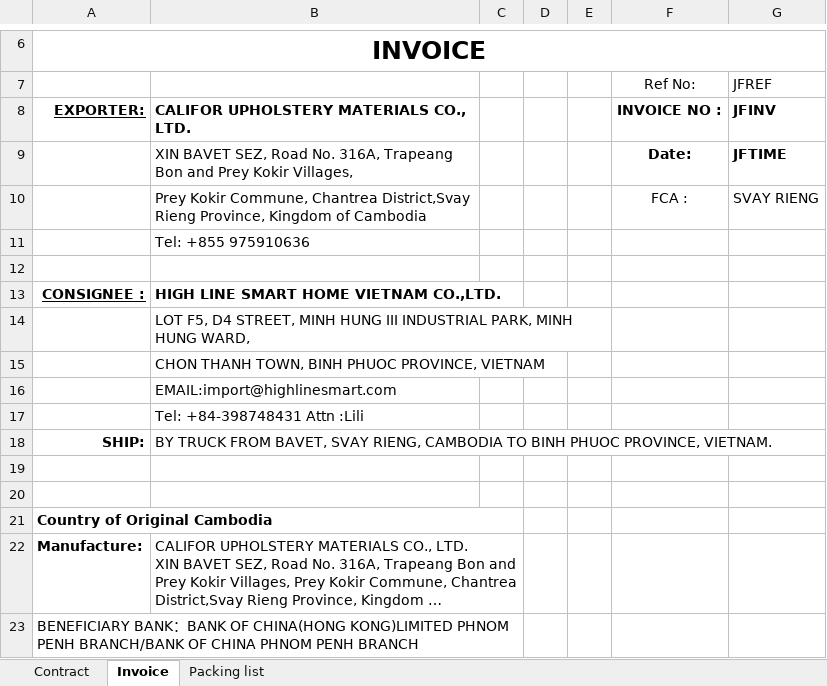
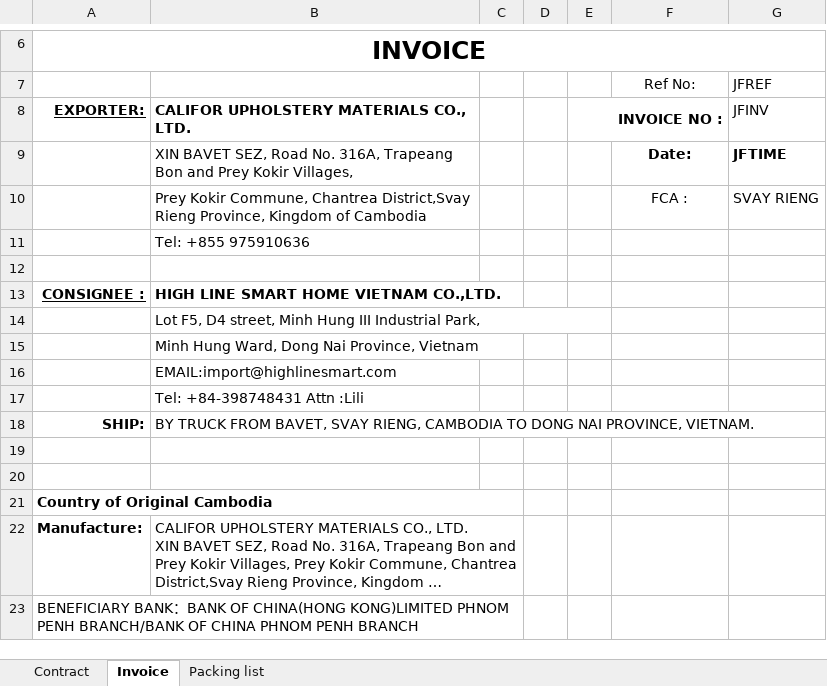
Before and after one commit to GiyoXD/streamlit_invoice_ui, an Excel workbook: invoice_gen/TEMPLATE/JLFHLZN.xlsx, sheet Invoice, drawn as a sheet; only a part is shown, gaps mark what is left out; long unchanged cells end in …; values as stored, in another font and other column widths than the file's, no borders; charts and pictures and conditional formats not drawn; the diff names each change by its address in the sheet, - before the commit and + after, or states it on an @@ line.

```diff
--- a/invoice_gen/TEMPLATE/JLFHLZN.xlsx (sheet Invoice)
+++ b/invoice_gen/TEMPLATE/JLFHLZN.xlsx (sheet Invoice)
-E8: (empty)
+E8: INVOICE NO :
+E8:F8 merged
-F8: INVOICE NO :
+F8: (empty)
-G8 bold: on
+G8 bold: off
-B14: LOT F5, D4 STREET, MINH HUNG III INDUSTRIAL PARK, MINH HUNG WARD,
+B14: Lot F5, D4 street, Minh Hung III Industrial Park,
-B15: CHON THANH TOWN, BINH PHUOC PROVINCE, VIETNAM
+B15: Minh Hung Ward, Dong Nai Province, Vietnam
-B18: …CAMBODIA TO BINH PHUOC PROVINCE, VIETNAM.
+B18: …CAMBODIA TO DONG NAI PROVINCE, VIETNAM.
```
Also changed, not shown: sheet Contract, sheet Packing list, invoice_gen/TEMPLATE/HAPPY.xlsx, invoice_gen/TEMPLATE/KB.xlsx, 27 other files.
